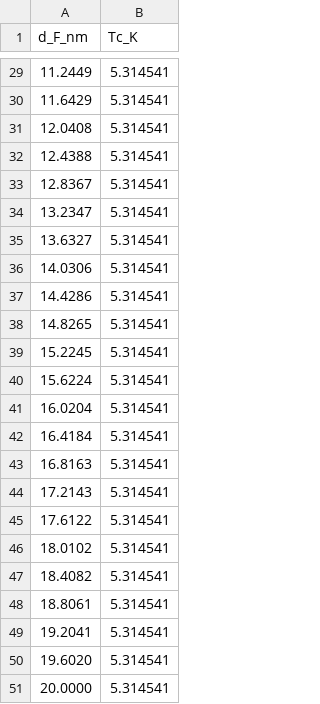
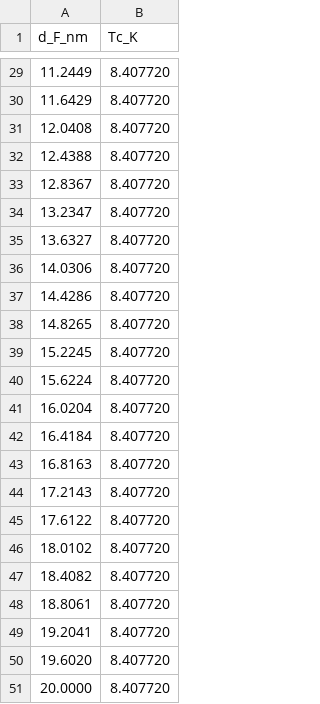
Before and after one commit to seanstarks-hub/SUPERMag-Simulation-Suite, a CSV file: validation/buzdin_1982/expected/tc_vs_df.csv, drawn as a sheet; only a part is shown, gaps mark what is left out; the diff covers the shown part only.

```diff
--- a/validation/buzdin_1982/expected/tc_vs_df.csv
+++ b/validation/buzdin_1982/expected/tc_vs_df.csv
@@ -29,23 +29,23 @@ d_F_nm,Tc_K
-11.2449,5.314541
-11.6429,5.314541
-12.0408,5.314541
-12.4388,5.314541
-12.8367,5.314541
-13.2347,5.314541
-13.6327,5.314541
-14.0306,5.314541
-14.4286,5.314541
-14.8265,5.314541
-15.2245,5.314541
-15.6224,5.314541
-16.0204,5.314541
-16.4184,5.314541
-16.8163,5.314541
-17.2143,5.314541
-17.6122,5.314541
-18.0102,5.314541
-18.4082,5.314541
-18.8061,5.314541
-19.2041,5.314541
-19.6020,5.314541
-20.0000,5.314541
+11.2449,8.407720
+11.6429,8.407720
+12.0408,8.407720
+12.4388,8.407720
+12.8367,8.407720
+13.2347,8.407720
+13.6327,8.407720
+14.0306,8.407720
+14.4286,8.407720
+14.8265,8.407720
+15.2245,8.407720
+15.6224,8.407720
+16.0204,8.407720
+16.4184,8.407720
+16.8163,8.407720
+17.2143,8.407720
+17.6122,8.407720
+18.0102,8.407720
+18.4082,8.407720
+18.8061,8.407720
+19.2041,8.407720
+19.6020,8.407720
+20.0000,8.407720
```
Also changed, not shown: 27 edited cells elsewhere in this file, validation/radovic_1991/expected/tc_vs_df.csv, validation/ryazanov_2003/expected/tc_vs_df.csv, 8 other files.
